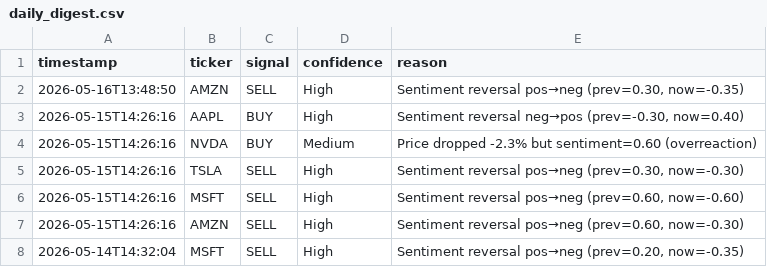
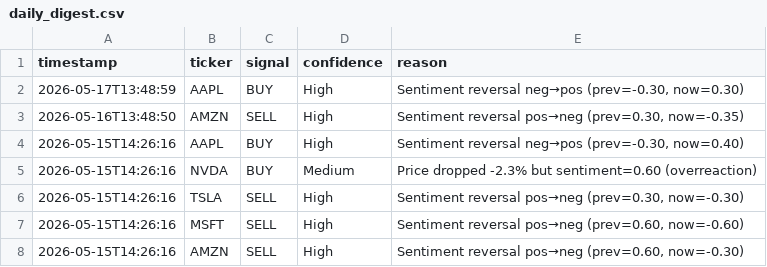
Before and after one commit to williamabrams88-hub/finance---investment-orchestrator, a CSV file: stock-sentiment/reports/daily_digest.csv, drawn as a sheet; only a part is shown; the shorter side is filled out with more unchanged rows; the diff names each change by its address in the sheet, - before the commit and + after, or states it on an @@ line.

```diff
--- a/stock-sentiment/reports/daily_digest.csv
+++ b/stock-sentiment/reports/daily_digest.csv
+row 2: 2026-05-17T13:48:59 | AAPL | BUY | High | Sentiment reversal neg→pos (prev=-0.30, now=0.30)
```
Also changed, not shown: stock-sentiment/reports/paper_pnl.csv, stock-sentiment/reports/scores.csv, 1 other file.
